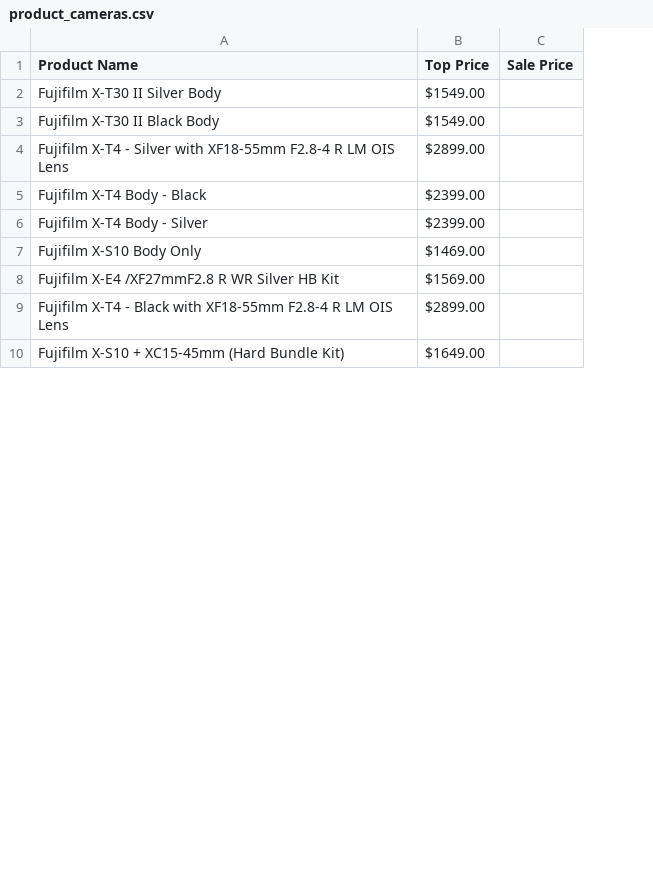
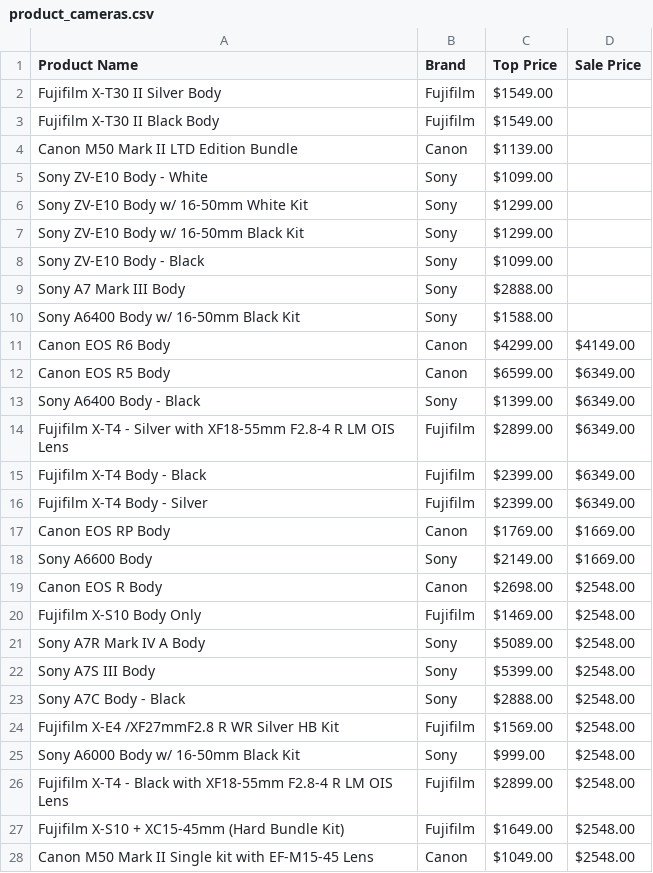
Before and after one commit to iankencruz/Camera-Web-scraper, a CSV file: product_cameras.csv, drawn as a sheet; only a part is shown; addresses are those after the commit; the diff covers the shown part only; the diff names each change by its address in the sheet, - before the commit and + after, or states it on an @@ line.

```diff
--- a/product_cameras.csv
+++ b/product_cameras.csv
+column B (Brand), rows 2-3: Fujifilm | Fujifilm; rows 14-16: all Fujifilm; row 20: Fujifilm; row 24: Fujifilm; rows 26-27: Fujifilm | Fujifilm
+row 4: Canon M50 Mark II LTD Edition Bundle | Canon | $1139.00
+row 5: Sony ZV-E10 Body - White | Sony | $1099.00
+row 6: Sony ZV-E10 Body w/ 16-50mm White Kit | Sony | $1299.00
+row 7: Sony ZV-E10 Body w/ 16-50mm Black Kit | Sony | $1299.00
+row 8: Sony ZV-E10 Body - Black | Sony | $1099.00
+row 9: Sony A7 Mark III Body | Sony | $2888.00
+row 10: Sony A6400 Body w/ 16-50mm Black Kit | Sony | $1588.00
+row 11: Canon EOS R6 Body | Canon | $4299.00 | $4149.00
+row 12: Canon EOS R5 Body | Canon | $6599.00 | $6349.00
+row 13: Sony A6400 Body - Black | Sony | $1399.00 | $6349.00
-D14:D16 (Sale Price): (empty)
+D14:D16 (Sale Price): $6349.00
+row 17: Canon EOS RP Body | Canon | $1769.00 | $1669.00
+row 18: Sony A6600 Body | Sony | $2149.00 | $1669.00
+row 19: Canon EOS R Body | Canon | $2698.00 | $2548.00
-D20 (Sale Price): (empty)
+D20 (Sale Price): $2548.00
+row 21: Sony A7R Mark IV A Body | Sony | $5089.00 | $2548.00
+row 22: Sony A7S III Body | Sony | $5399.00 | $2548.00
+row 23: Sony A7C Body - Black | Sony | $2888.00 | $2548.00
-D24 (Sale Price): (empty)
+D24 (Sale Price): $2548.00
+row 25: Sony A6000 Body w/ 16-50mm Black Kit | Sony | $999.00 | $2548.00
-D26:D27 (Sale Price): (empty)
+D26:D27 (Sale Price): $2548.00
+row 28: Canon M50 Mark II Single kit with EF-M15-45 Lens | Canon | $1049.00 | $2548.00
```
Also changed, not shown: 16 added rows and 21 edited cells elsewhere in this file, 1 other file.
